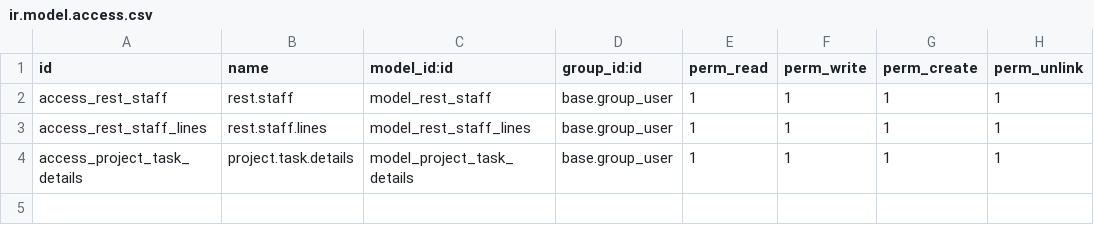
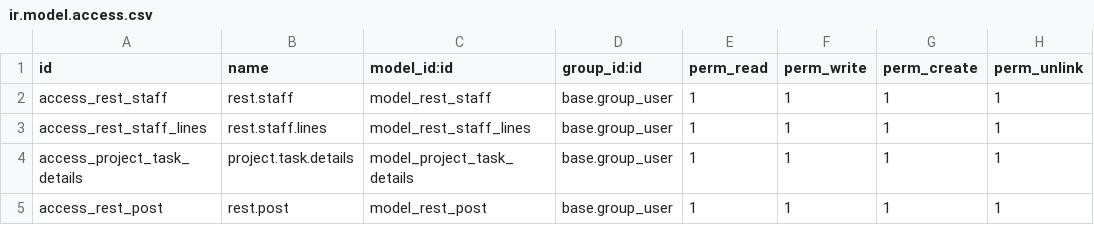
Before and after one commit to azharul77/odoo_restaurant_management, a CSV file: security/ir.model.access.csv, drawn as a sheet; the diff names each change by its address in the sheet, - before the commit and + after, or states it on an @@ line.

Commit message:
fiexed all issues and added login system model

```diff
--- a/security/ir.model.access.csv
+++ b/security/ir.model.access.csv
+row 5: access_rest_post | rest.post | model_rest_post | base.group_user | 1 | 1 | 1 | 1
```
Also changed, not shown: 11 other files.
